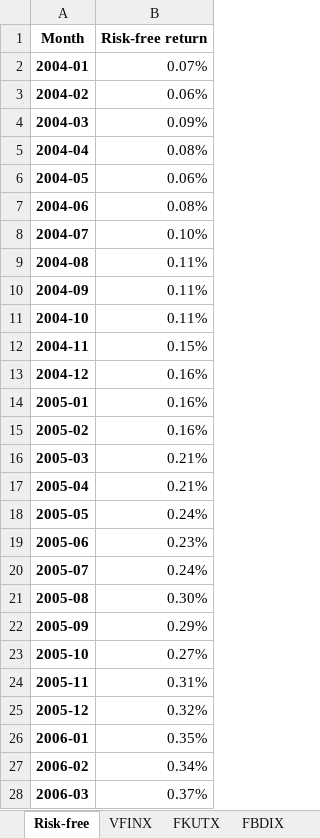
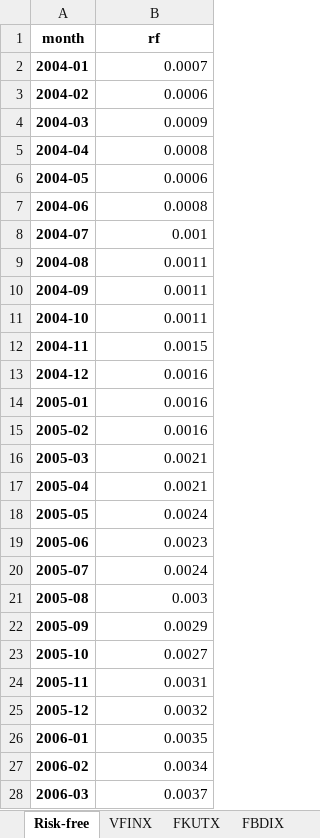
Before and after one commit to wgjm1986/Investments, an Excel workbook: Module 2/Week 6 - Diversification and portfolio optimization/Homework 1 example.xlsx, sheet Risk-free, drawn as a sheet; only a part is shown; values as stored, in another font and other column widths than the file's, no borders; removed rows and columns are numbered as before the commit, all else as after; the diff covers the shown part only; the diff names each change by its address in the sheet, - before the commit and + after, or states it on an @@ line.

```diff
--- a/Module 2/Week 6 - Diversification and portfolio optimization/Homework 1 example.xlsx (sheet Risk-free)
+++ b/Module 2/Week 6 - Diversification and portfolio optimization/Homework 1 example.xlsx (sheet Risk-free)
-row 1: Month | Risk-free return
+row 1: month | rf
-B2: 0.07%
+B2: 0.0007
-B3: 0.06%
+B3: 0.0006
-B4: 0.09%
+B4: 0.0009
-B5: 0.08%
+B5: 0.0008
-B6: 0.06%
+B6: 0.0006
-B7: 0.08%
+B7: 0.0008
-B8: 0.10%
+B8: 0.001
-B9:B11: 0.11%
+B9:B11: 0.0011
-B12: 0.15%
+B12: 0.0015
-B13:B15: 0.16%
+B13:B15: 0.0016
-B16:B17: 0.21%
+B16:B17: 0.0021
-B18: 0.24%
+B18: 0.0024
-B19: 0.23%
+B19: 0.0023
-B20: 0.24%
+B20: 0.0024
-B21: 0.30%
+B21: 0.003
-B22: 0.29%
+B22: 0.0029
-B23: 0.27%
+B23: 0.0027
-B24: 0.31%
+B24: 0.0031
-B25: 0.32%
+B25: 0.0032
-B26: 0.35%
+B26: 0.0035
-B27: 0.34%
+B27: 0.0034
-B28: 0.37%
+B28: 0.0037
```
Also changed, not shown: 213 edited cells elsewhere in this sheet, sheet FBDIX, sheet FKUTX, sheet VFINX, other sheet tabs, charts or pictures, 2 other files.
